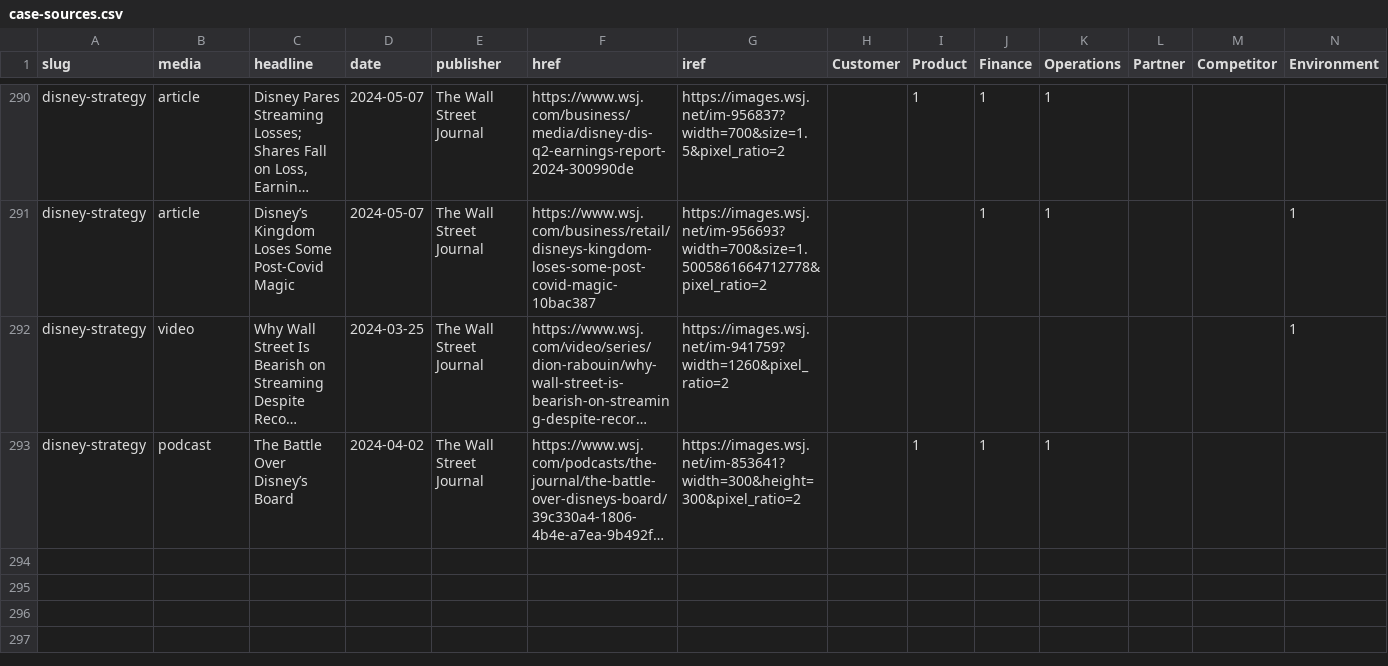
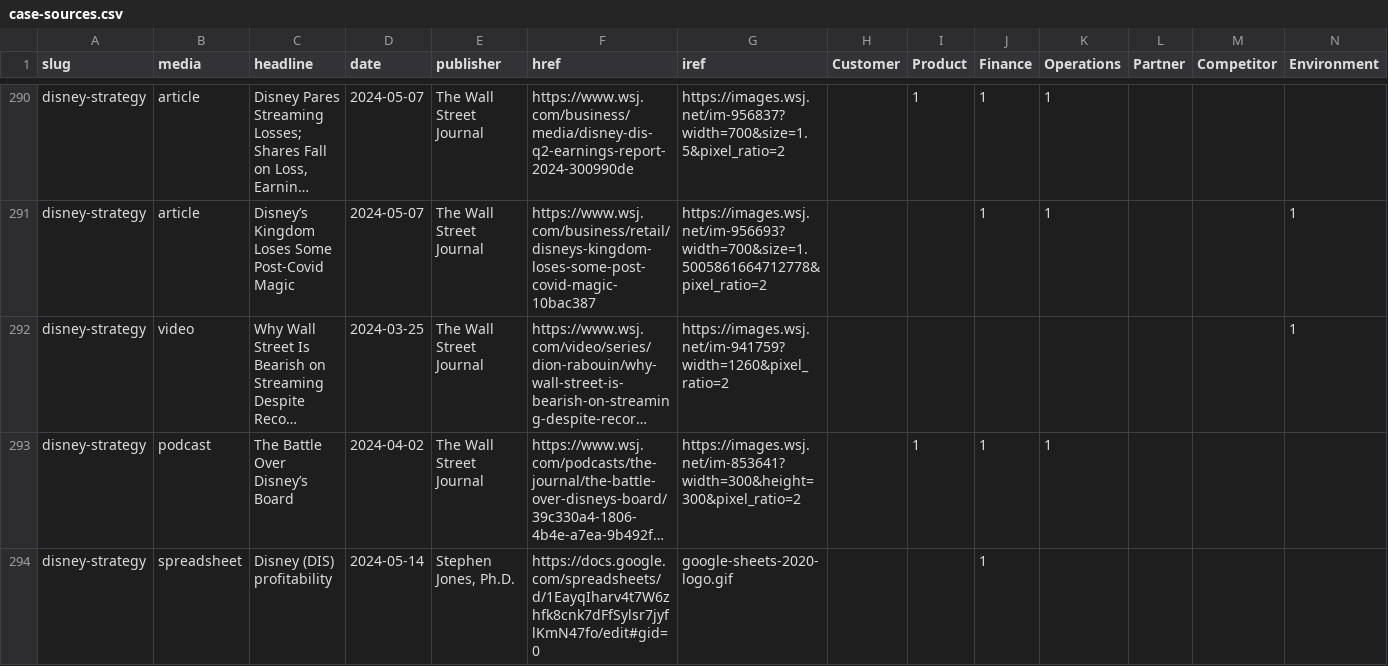
Before and after one commit to stephen-l-jones/stephen-l-jones.github.io, a CSV file: src/lib/case-sources.csv, drawn as a sheet; only a part is shown, gaps mark what is left out; long unchanged cells end in …; the diff names each change by its address in the sheet, - before the commit and + after, or states it on an @@ line.

Commit message:
update cases

```diff
--- a/src/lib/case-sources.csv
+++ b/src/lib/case-sources.csv
+row 294: disney-strategy | spreadsheet | Disney (DIS) profitability | 2024-05-14 | Stephen Jones, Ph.D. | https://docs.google.com/spreadsheets/d/1EayqIharv4t7W6zhfk8cnk7dFfSylsr7jyflKmN47fo/edit#gid=0 | google-sheets-2020-logo.gif |  |  | 1
```
